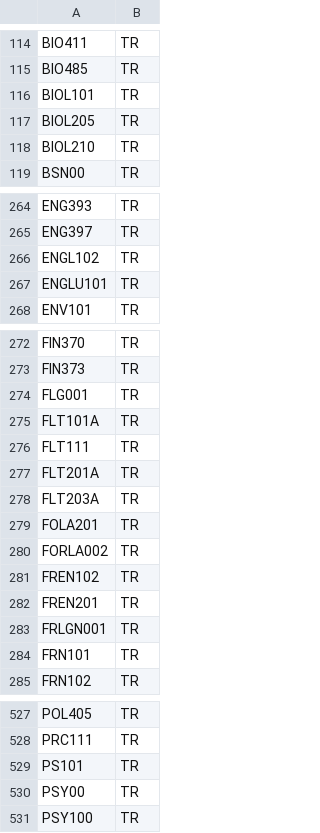
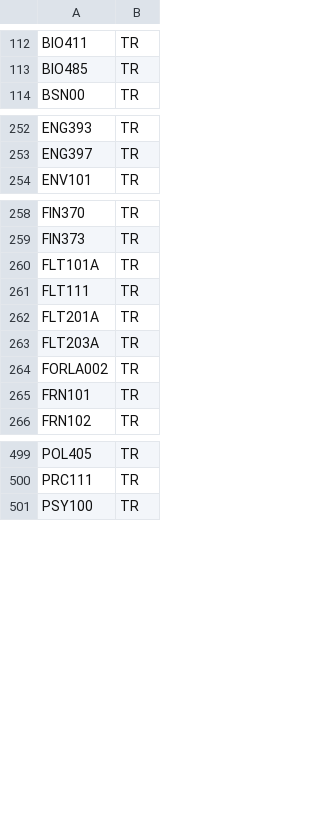
Before and after one commit to sydwilson42/CSC392fa2023, a CSV file: CSV Files/ARCs.csv, drawn as a sheet; only a part is shown, gaps mark what is left out; the diff covers the shown part only; the diff names each change by its address in the sheet, - before the commit and + after, or states it on an @@ line.

```diff
--- a/CSV Files/ARCs.csv
+++ b/CSV Files/ARCs.csv
-row 116: BIOL101 | TR
-row 117: BIOL205 | TR
-row 118: BIOL210 | TR
-row 266: ENGL102 | TR
-row 267: ENGLU101 | TR
-row 274: FLG001 | TR
-row 279: FOLA201 | TR
-row 281: FREN102 | TR
-row 282: FREN201 | TR
-row 283: FRLGN001 | TR
-row 529: PS101 | TR
-row 530: PSY00 | TR
```
Also changed, not shown: 29 removed rows elsewhere in this file, 1 other file.
